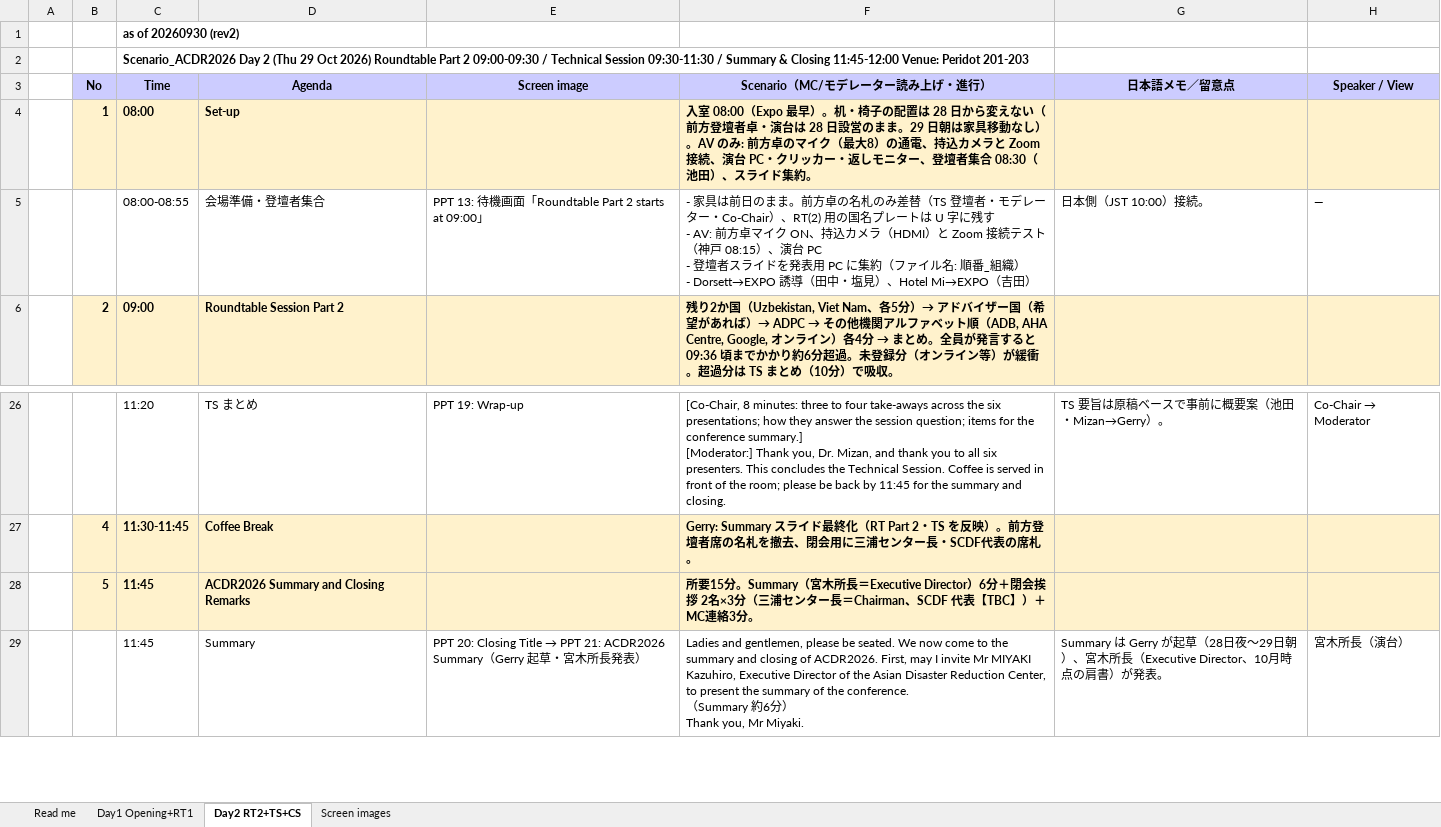
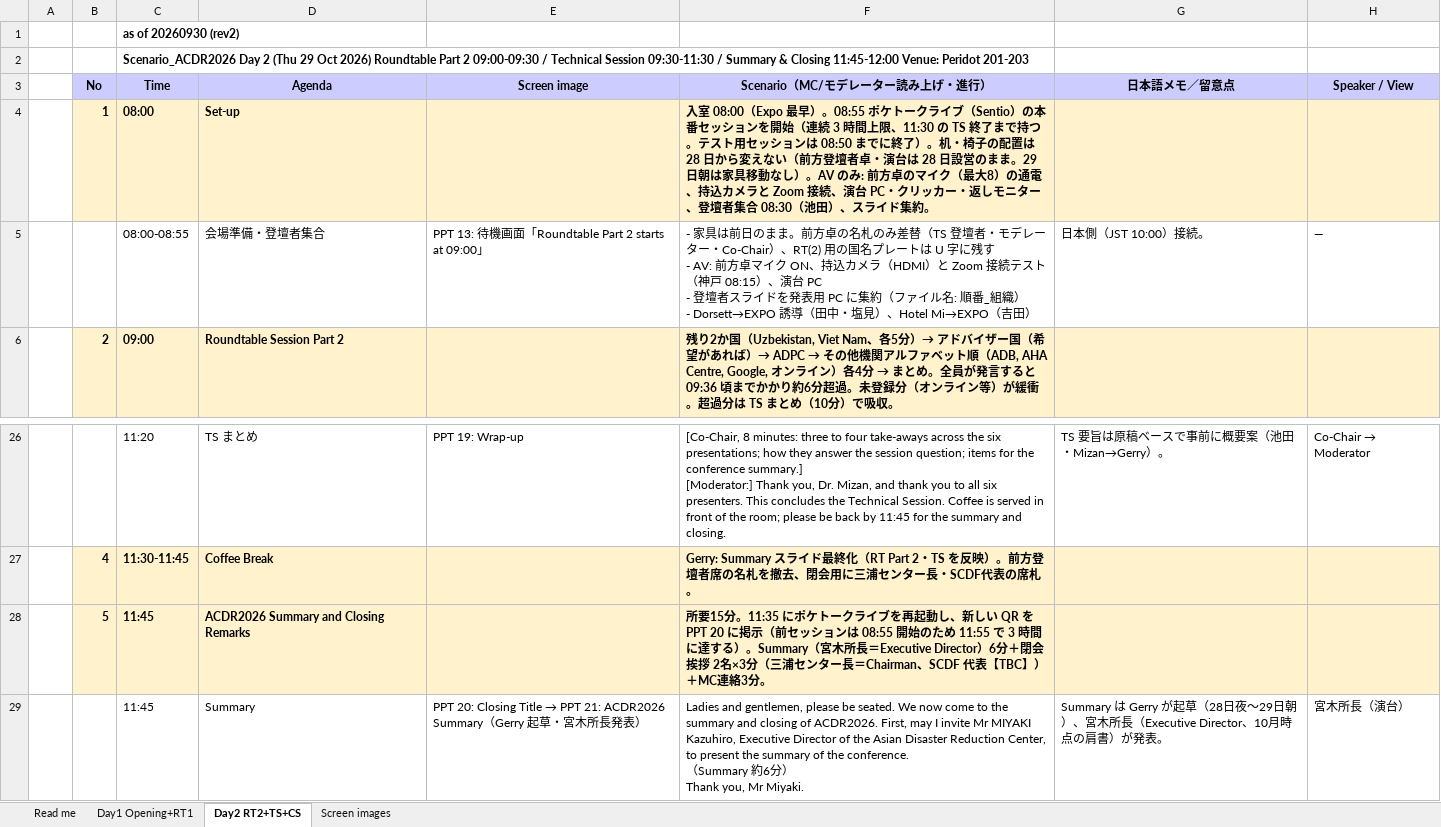
Before and after one commit to kochobi-max/whatsmap, an Excel workbook: reports/acdr2026_staff_deployment/進行シナリオ_0929/ACDR2026_進行シナリオ_Opening_RT_TS_CS_案0929.xlsx, sheet Day2 RT2+TS+CS, drawn as a sheet; only a part is shown, gaps mark what is left out; values as stored, in another font and other column widths than the file's, no borders; the diff names each change by its address in the sheet, - before the commit and + after, or states it on an @@ line.

```diff
--- a/reports/acdr2026_staff_deployment/進行シナリオ_0929/ACDR2026_進行シナリオ_Opening_RT_TS_CS_案0929.xlsx (sheet Day2 RT2+TS+CS)
+++ b/reports/acdr2026_staff_deployment/進行シナリオ_0929/ACDR2026_進行シナリオ_Opening_RT_TS_CS_案0929.xlsx (sheet Day2 RT2+TS+CS)
-F4 (Scenario（MC/モデレーター読み上げ・進行）): …最早）。机・椅子…
+F4 (Scenario（MC/モデレーター読み上げ・進行）): …最早）。08:55 ポケトークライブ（Sentio）の本番セッションを開始（連続 3 時間上限、11:30 の TS 終了まで持つ。テスト用セッションは 08:50 までに終了）。机・椅子…
-F28 (Scenario（MC/モデレーター読み上げ・進行）): …要15分。Summary（宮木…
+F28 (Scenario（MC/モデレーター読み上げ・進行）): …要15分。11:35 にポケトークライブを再起動し、新しい QR を PPT 20 に掲示（前セッションは 08:55 開始のため 11:55 で 3 時間に達する）。Summary（宮木…
```
Also changed, not shown: sheet Read me, sheet Day1 Opening+RT1, reports/acdr2026_staff_deployment/進行シナリオ_0929/ACDR2026_進行シナリオ_Opening_RT_TS_CS_案0930_rev2.xlsx, 1 other file.
